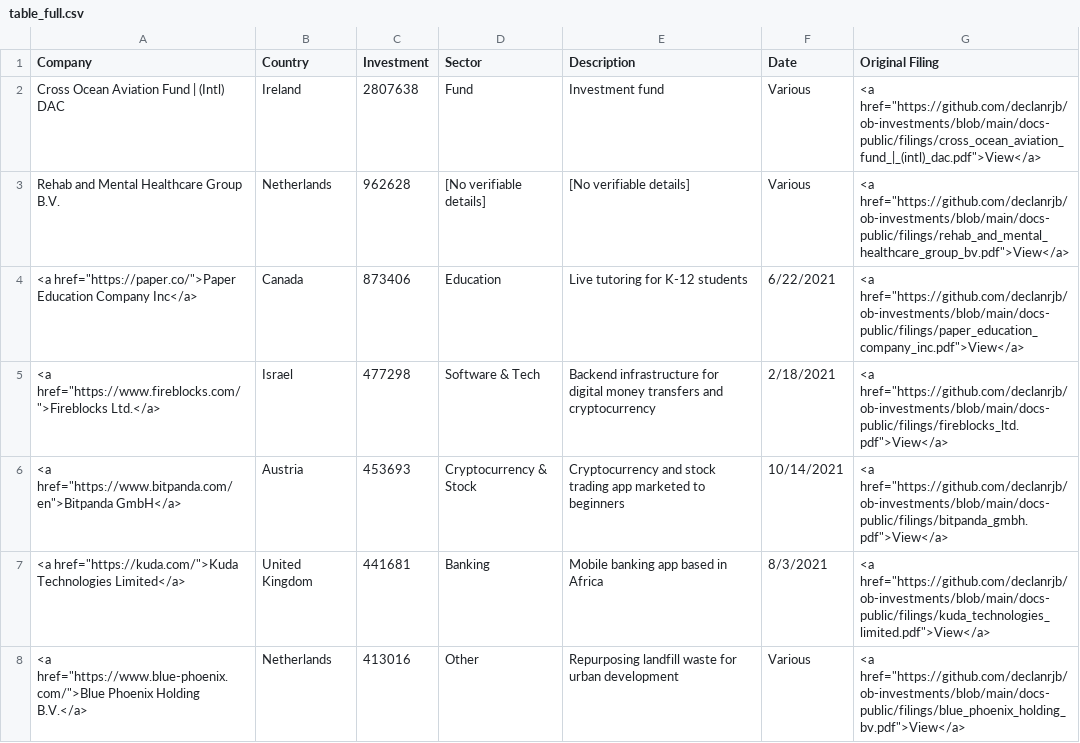
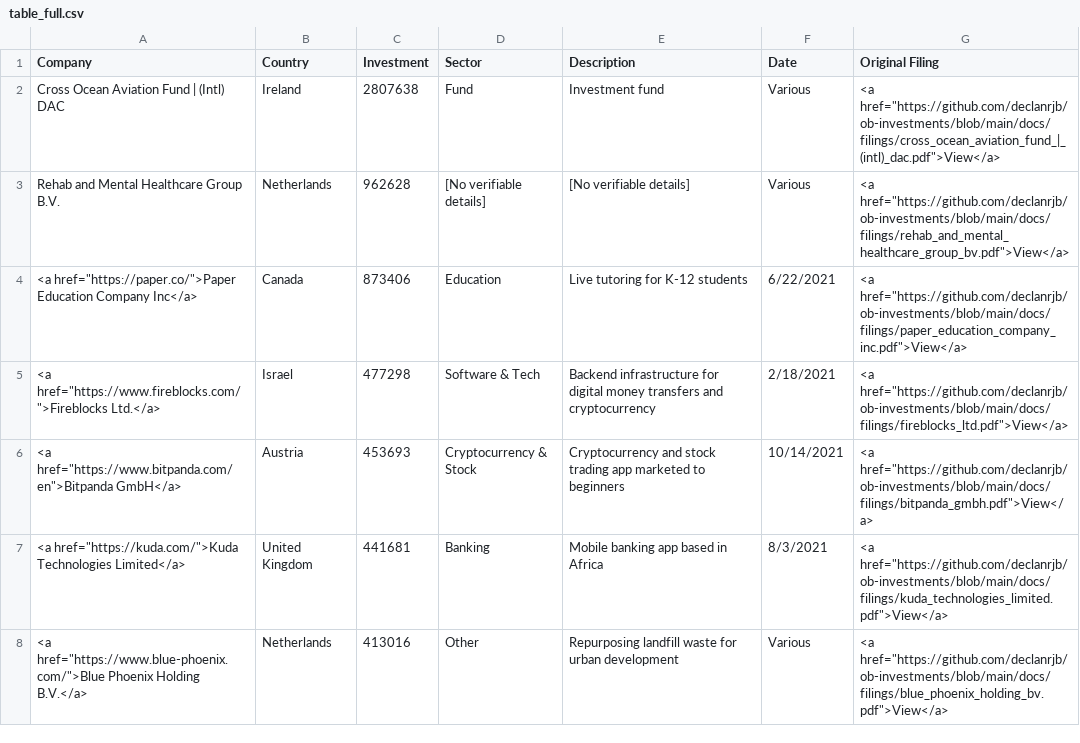
Before and after one commit to declanrjb/ob-investments, a CSV file: data/viz/table_full.csv, drawn as a sheet; only a part is shown; the diff covers the shown part only.

```diff
--- a/data/viz/table_full.csv
+++ b/data/viz/table_full.csv
@@ -1,8 +1,8 @@
 "Company","Country","Investment","Sector","Description","Date","Original Filing"
-"Cross Ocean Aviation Fund | (Intl) DAC","Ireland",2807638,"Fund","Investment fund","Various","<a href=""https://github.com/declanrjb/ob-investments/blob/main/docs-public/filings/cross_ocean_aviation_fund_|_(intl)_dac.pdf"">View</a>"
-"Rehab and Mental Healthcare Group B.V.","Netherlands",962628,"[No verifiable details]","[No verifiable details]","Various","<a href=""https://github.com/declanrjb/ob-investments/blob/main/docs-public/filings/rehab_and_mental_healthcare_group_bv.pdf"">View</a>"
-"<a href=""https://paper.co/"">Paper Education Company Inc</a>","Canada",873406,"Education","Live tutoring for K-12 students","6/22/2021","<a href=""https://github.com/declanrjb/ob-investments/blob/main/docs-public/filings/paper_education_company_inc.pdf"">View</a>"
-"<a href=""https://www.fireblocks.com/"">Fireblocks Ltd.</a>","Israel",477298,"Software & Tech","Backend infrastructure for digital money transfers and cryptocurrency","2/18/2021","<a href=""https://github.com/declanrjb/ob-investments/blob/main/docs-public/filings/fireblocks_ltd.pdf"">View</a>"
-"<a href=""https://www.bitpanda.com/en"">Bitpanda GmbH</a>","Austria",453693,"Cryptocurrency & Stock","Cryptocurrency and stock trading app marketed to beginners","10/14/2021","<a href=""https://github.com/declanrjb/ob-investments/blob/main/docs-public/filings/bitpanda_gmbh.pdf"">View</a>"
-"<a href=""https://kuda.com/"">Kuda Technologies Limited</a>","United Kingdom",441681,"Banking","Mobile banking app based in Africa","8/3/2021","<a href=""https://github.com/declanrjb/ob-investments/blob/main/docs-public/filings/kuda_technologies_limited.pdf"">View</a>"
-"<a href=""https://www.blue-phoenix.com/"">Blue Phoenix Holding B.V.</a>","Netherlands",413016,"Other","Repurposing landfill waste for urban development","Various","<a href=""https://github.com/declanrjb/ob-investments/blob/main/docs-public/filings/blue_phoenix_holding_bv.pdf"">View</a>"
+"Cross Ocean Aviation Fund | (Intl) DAC","Ireland",2807638,"Fund","Investment fund","Various","<a href=""https://github.com/declanrjb/ob-investments/blob/main/docs/filings/cross_ocean_aviation_fund_|_(intl)_dac.pdf"">View</a>"
+"Rehab and Mental Healthcare Group B.V.","Netherlands",962628,"[No verifiable details]","[No verifiable details]","Various","<a href=""https://github.com/declanrjb/ob-investments/blob/main/docs/filings/rehab_and_mental_healthcare_group_bv.pdf"">View</a>"
+"<a href=""https://paper.co/"">Paper Education Company Inc</a>","Canada",873406,"Education","Live tutoring for K-12 students","6/22/2021","<a href=""https://github.com/declanrjb/ob-investments/blob/main/docs/filings/paper_education_company_inc.pdf"">View</a>"
+"<a href=""https://www.fireblocks.com/"">Fireblocks Ltd.</a>","Israel",477298,"Software & Tech","Backend infrastructure for digital money transfers and cryptocurrency","2/18/2021","<a href=""https://github.com/declanrjb/ob-investments/blob/main/docs/filings/fireblocks_ltd.pdf"">View</a>"
+"<a href=""https://www.bitpanda.com/en"">Bitpanda GmbH</a>","Austria",453693,"Cryptocurrency & Stock","Cryptocurrency and stock trading app marketed to beginners","10/14/2021","<a href=""https://github.com/declanrjb/ob-investments/blob/main/docs/filings/bitpanda_gmbh.pdf"">View</a>"
+"<a href=""https://kuda.com/"">Kuda Technologies Limited</a>","United Kingdom",441681,"Banking","Mobile banking app based in Africa","8/3/2021","<a href=""https://github.com/declanrjb/ob-investments/blob/main/docs/filings/kuda_technologies_limited.pdf"">View</a>"
+"<a href=""https://www.blue-phoenix.com/"">Blue Phoenix Holding B.V.</a>","Netherlands",413016,"Other","Repurposing landfill waste for urban development","Various","<a href=""https://github.com/declanrjb/ob-investments/blob/main/docs/filings/blue_phoenix_holding_bv.pdf"">View</a>"
```
Also changed, not shown: 60 edited cells elsewhere in this file, data/viz/company_filings.csv, data/viz/country_blocks.csv, 4 other files.
